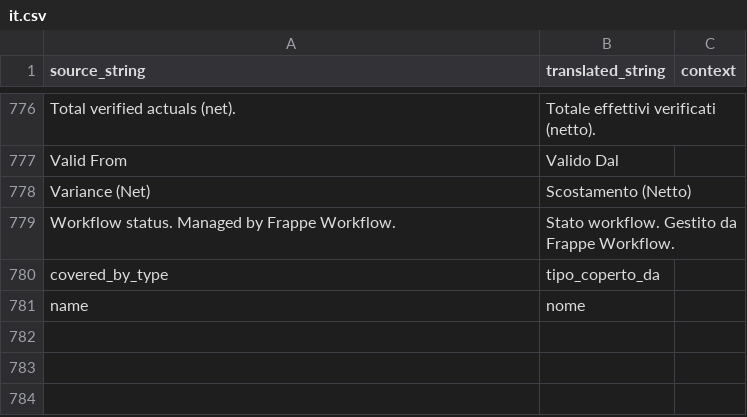
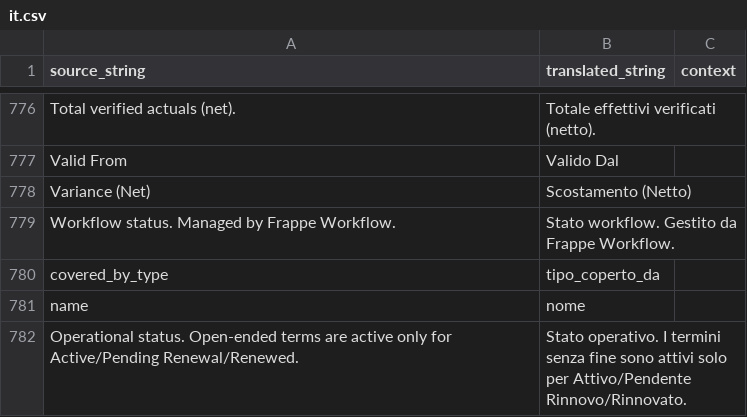
Before and after one commit to Capobuf/master_plan_it, a CSV file: master_plan_it/translations/it.csv, drawn as a sheet; only a part is shown, gaps mark what is left out; the diff names each change by its address in the sheet, - before the commit and + after, or states it on an @@ line.

Commit message:
Refactor VAT computation and enhance error handling
- Replaced manual VAT split logic in `compute_vat_split` with `tax.split_net_vat_gross` for improved clarity and maintainability.
- Updated `MPIT Actual Entry` to log errors when updating project totals fails, ensuring better visibility into issues.
- Removed redundant `after_submit` hook for `MPIT Planned Item` as it is not submittable.
- Enhanced validation in `MPIT Budget Addendum` to ensure reference snapshots are approved and match the specified year and cost center.
- Implemented overlap validation in `MPIT Year` to prevent conflicting date ranges.
- Added tests for horizon enforcement in `MPIT Planned Item` and ensured contract validation requires a vendor.
- Improved performance by addressing potential race conditions in budget refresh logic.
- Updated translations and documentation to reflect recent changes and clarifications.

```diff
--- a/master_plan_it/translations/it.csv
+++ b/master_plan_it/translations/it.csv
+row 782: Operational status. Open-ended terms are active only for Active/Pending Renewal/Renewed. | Stato operativo. I termini senza fine sono attivi solo per Attivo/Pendente Rinnovo/Rinnovato.
```
Also changed, not shown: 19 other files.
